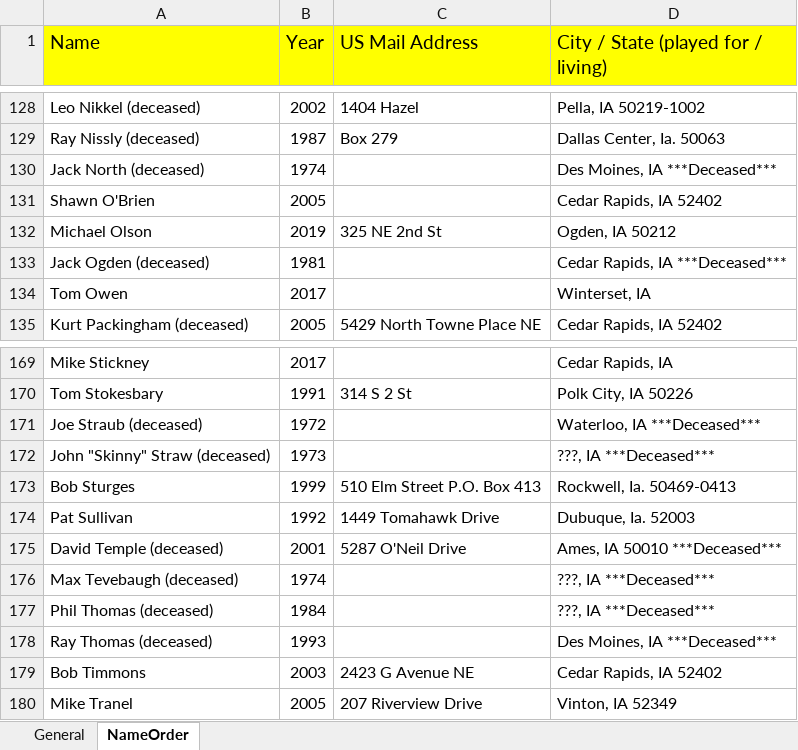
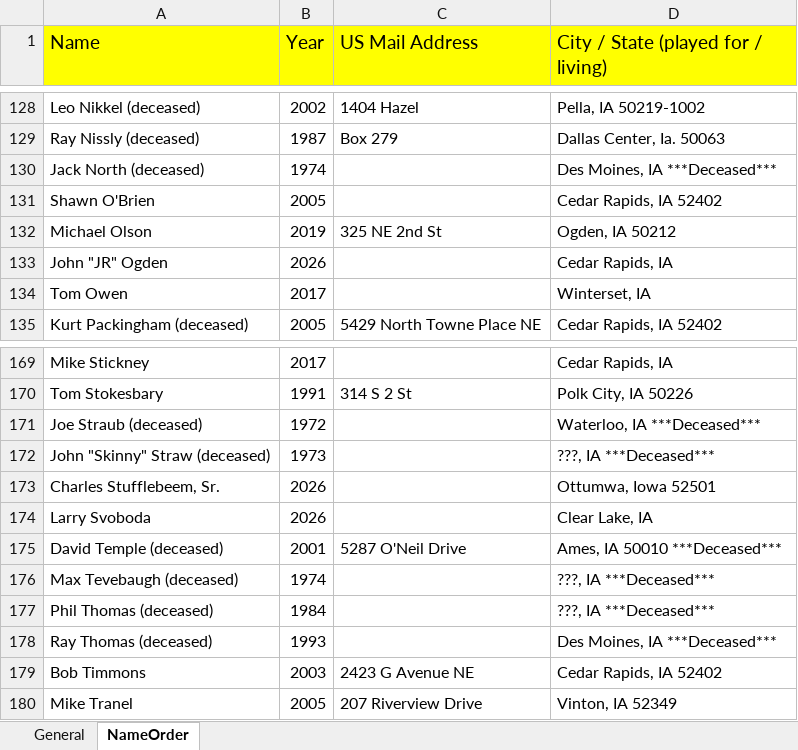
Before and after one commit to iowafastpitch/iowafastpitch, an Excel workbook: Iowahall.xlsx, sheet NameOrder, drawn as a sheet; only a part is shown, gaps mark what is left out; values as stored, in another font and other column widths than the file's, no borders; removed rows and columns are numbered as before the commit, all else as after; the diff names each change by its address in the sheet, - before the commit and + after, or states it on an @@ line.

```diff
--- a/Iowahall.xlsx (sheet NameOrder)
+++ b/Iowahall.xlsx (sheet NameOrder)
-row 133: Jack Ogden (deceased) | 1981 |  | Cedar Rapids, IA ***Deceased***
+row 133: John "JR" Ogden | 2026 |  | Cedar Rapids, IA
-row 173: Bob Sturges | 1999 | 510 Elm Street P.O. Box 413 | Rockwell, Ia. 50469-0413
-row 174: Pat Sullivan | 1992 | 1449 Tomahawk Drive | Dubuque, Ia. 52003
+row 173: Charles Stufflebeem, Sr. | 2026 |  | Ottumwa, Iowa 52501
+row 174: Larry Svoboda | 2026 |  | Clear Lake, IA
```
Also changed, not shown: sheet General, formulas that keep their value, 3 other files.
